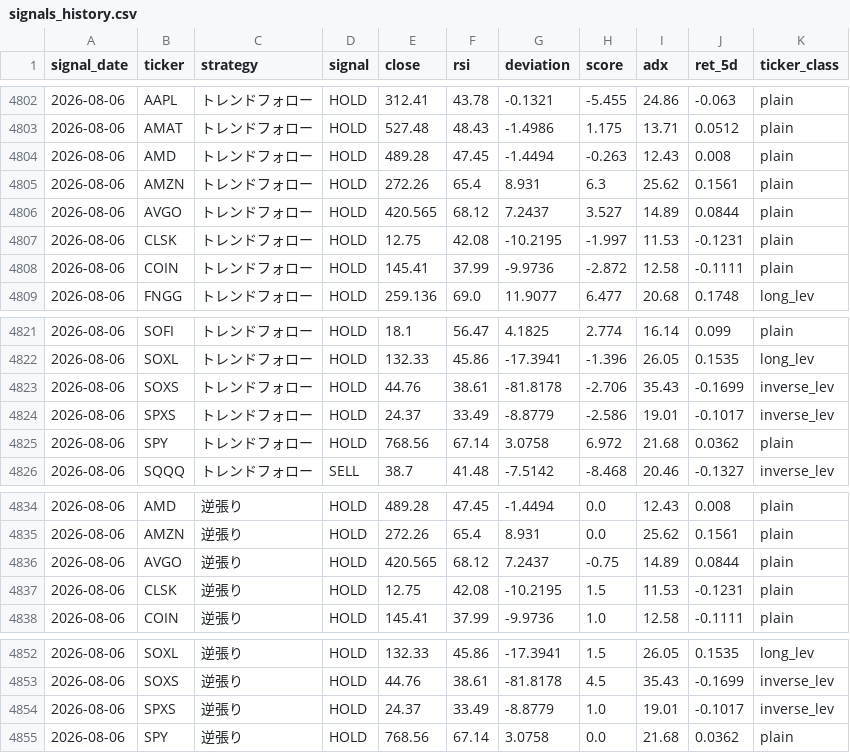
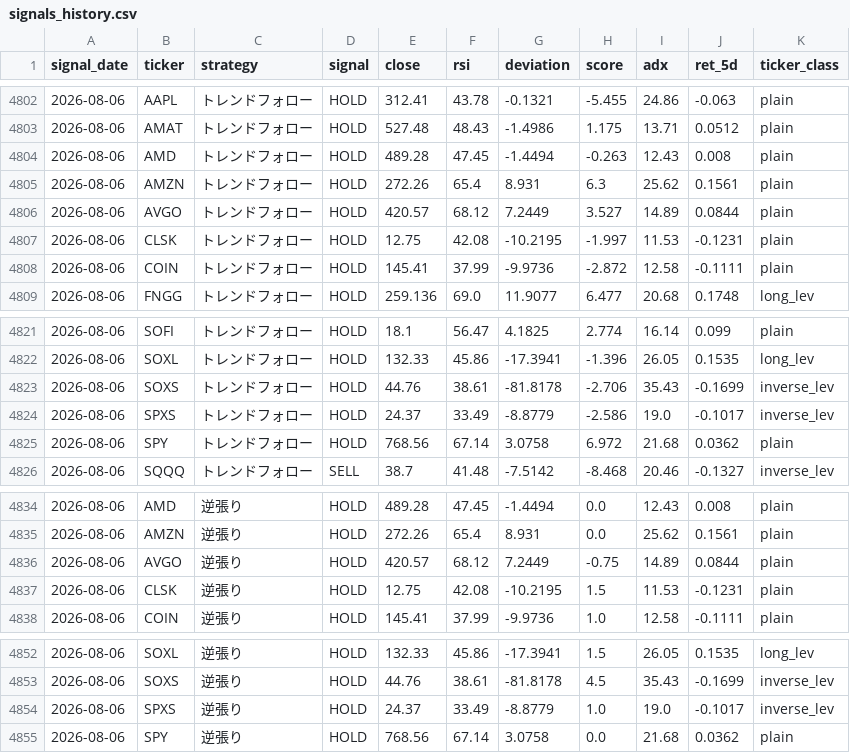
Before and after one commit to yasuou1980/stock_analysis_app, a CSV file: results/signals_history.csv, drawn as a sheet; only a part is shown, gaps mark what is left out.

```diff
--- a/results/signals_history.csv
+++ b/results/signals_history.csv
@@ -4805,3 +4805,3 @@ signal_date,ticker,strategy,signal,close,rsi,deviation,score,adx,ret_5d,ticker_c
 2026-08-06,AMZN,トレンドフォロー,HOLD,272.26,65.4,8.931,6.3,25.62,0.1561,plain
-2026-08-06,AVGO,トレンドフォロー,HOLD,420.565,68.12,7.2437,3.527,14.89,0.0844,plain
+2026-08-06,AVGO,トレンドフォロー,HOLD,420.57,68.12,7.2449,3.527,14.89,0.0844,plain
 2026-08-06,CLSK,トレンドフォロー,HOLD,12.75,42.08,-10.2195,-1.997,11.53,-0.1231,plain
@@ -4823,3 +4823,3 @@ signal_date,ticker,strategy,signal,close,rsi,deviation,score,adx,ret_5d,ticker_c
 2026-08-06,SOXS,トレンドフォロー,HOLD,44.76,38.61,-81.8178,-2.706,35.43,-0.1699,inverse_lev
-2026-08-06,SPXS,トレンドフォロー,HOLD,24.37,33.49,-8.8779,-2.586,19.01,-0.1017,inverse_lev
+2026-08-06,SPXS,トレンドフォロー,HOLD,24.37,33.49,-8.8779,-2.586,19.0,-0.1017,inverse_lev
 2026-08-06,SPY,トレンドフォロー,HOLD,768.56,67.14,3.0758,6.972,21.68,0.0362,plain
@@ -4835,3 +4835,3 @@ signal_date,ticker,strategy,signal,close,rsi,deviation,score,adx,ret_5d,ticker_c
 2026-08-06,AMZN,逆張り,HOLD,272.26,65.4,8.931,0.0,25.62,0.1561,plain
-2026-08-06,AVGO,逆張り,HOLD,420.565,68.12,7.2437,-0.75,14.89,0.0844,plain
+2026-08-06,AVGO,逆張り,HOLD,420.57,68.12,7.2449,-0.75,14.89,0.0844,plain
 2026-08-06,CLSK,逆張り,HOLD,12.75,42.08,-10.2195,1.5,11.53,-0.1231,plain
@@ -4853,3 +4853,3 @@ signal_date,ticker,strategy,signal,close,rsi,deviation,score,adx,ret_5d,ticker_c
 2026-08-06,SOXS,逆張り,HOLD,44.76,38.61,-81.8178,4.5,35.43,-0.1699,inverse_lev
-2026-08-06,SPXS,逆張り,HOLD,24.37,33.49,-8.8779,1.0,19.01,-0.1017,inverse_lev
+2026-08-06,SPXS,逆張り,HOLD,24.37,33.49,-8.8779,1.0,19.0,-0.1017,inverse_lev
 2026-08-06,SPY,逆張り,HOLD,768.56,67.14,3.0758,0.0,21.68,0.0362,plain
```
Also changed, not shown: 1 other file.
